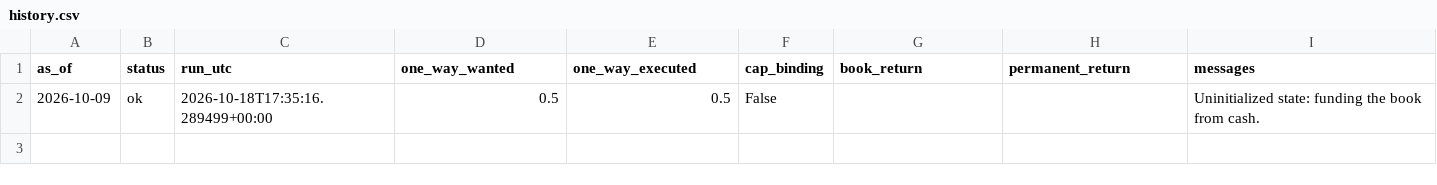
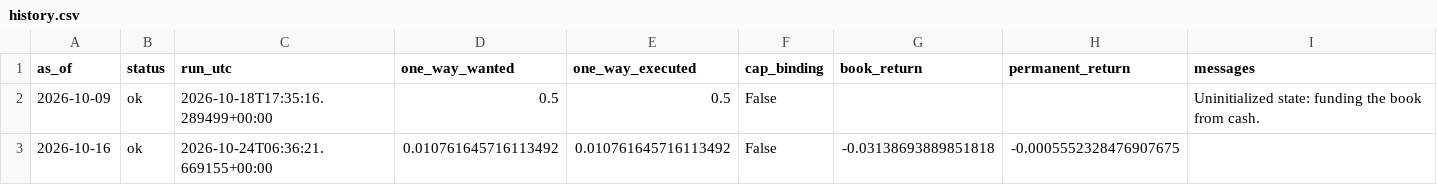
Before and after one commit to sachahuberty/atlas-strategy, a CSV file: live/history.csv, drawn as a sheet.

Commit message:
live: allocation for latest (ok)

```diff
--- a/live/history.csv
+++ b/live/history.csv
@@ -2 +2,2 @@ as_of,status,run_utc,one_way_wanted,one_way_executed,cap_binding,book_return,per
 2026-10-09,ok,2026-10-18T17:35:16.289499+00:00,0.5,0.5,False,,,Uninitialized state: funding the book from cash.
+2026-10-16,ok,2026-10-24T06:36:21.669155+00:00,0.010761645716113492,0.010761645716113492,False,-0.03138693889851818,-0.0005552328476907675,
```
Also changed, not shown: 5 other files.
